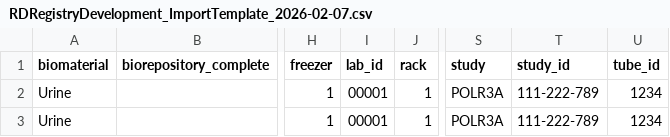
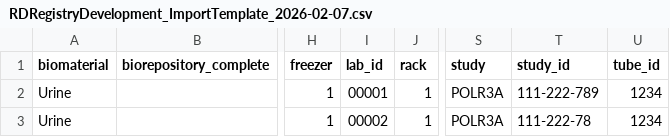
Before and after one commit to aaronmaas/BioVal, a CSV file: data/RDRegistryDevelopment_ImportTemplate_2026-02-07.csv, drawn as a sheet; only a part is shown, gaps mark what is left out; the diff names each change by its address in the sheet, - before the commit and + after, or states it on an @@ line.

```diff
--- a/data/RDRegistryDevelopment_ImportTemplate_2026-02-07.csv
+++ b/data/RDRegistryDevelopment_ImportTemplate_2026-02-07.csv
-I3 (lab_id): 00001
+I3 (lab_id): 00002
-T3 (study_id): 111-222-789
+T3 (study_id): 111-222-78
```
Also changed, not shown: data/Ref_file_test.csv, 10 other files.
